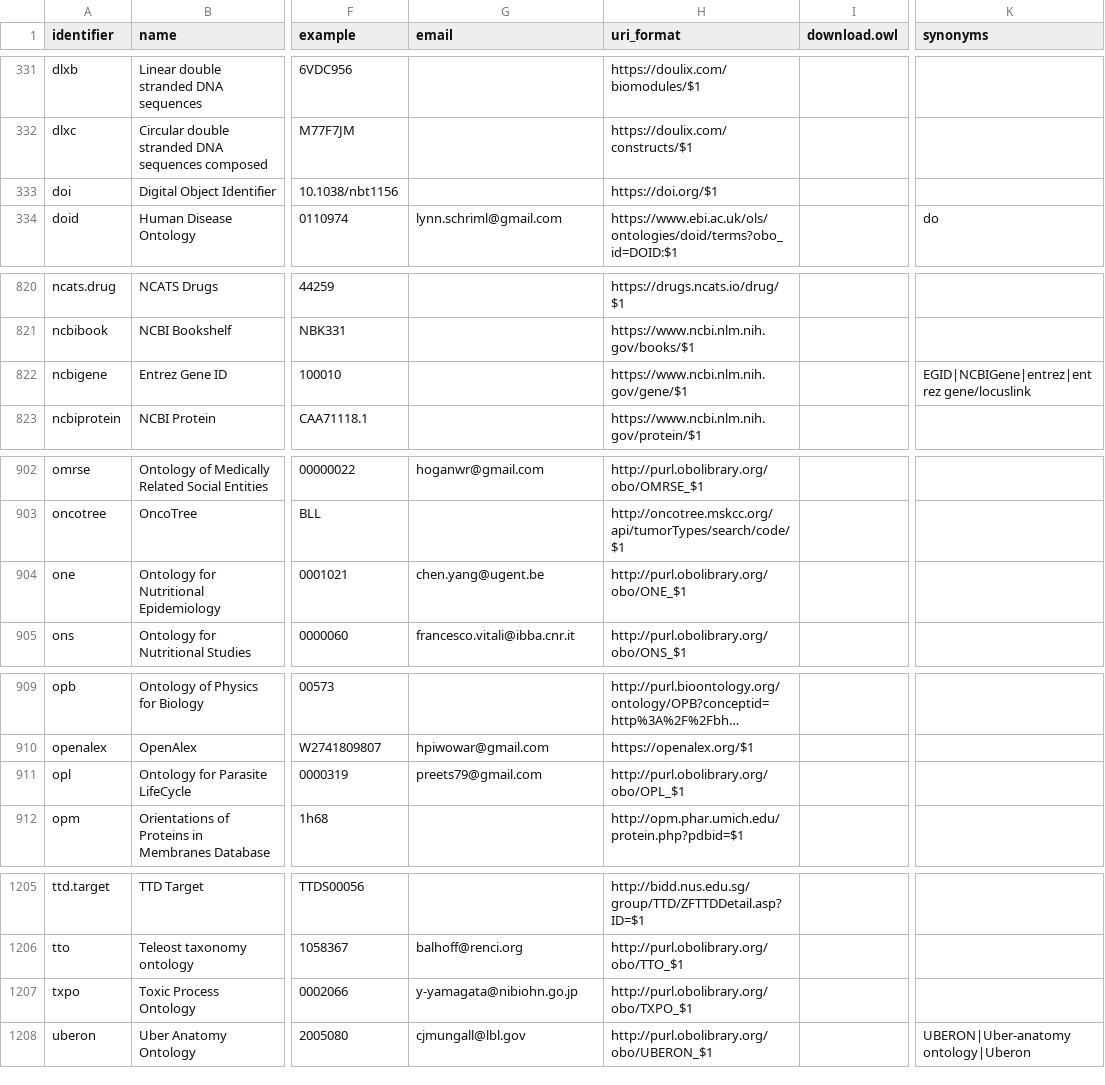
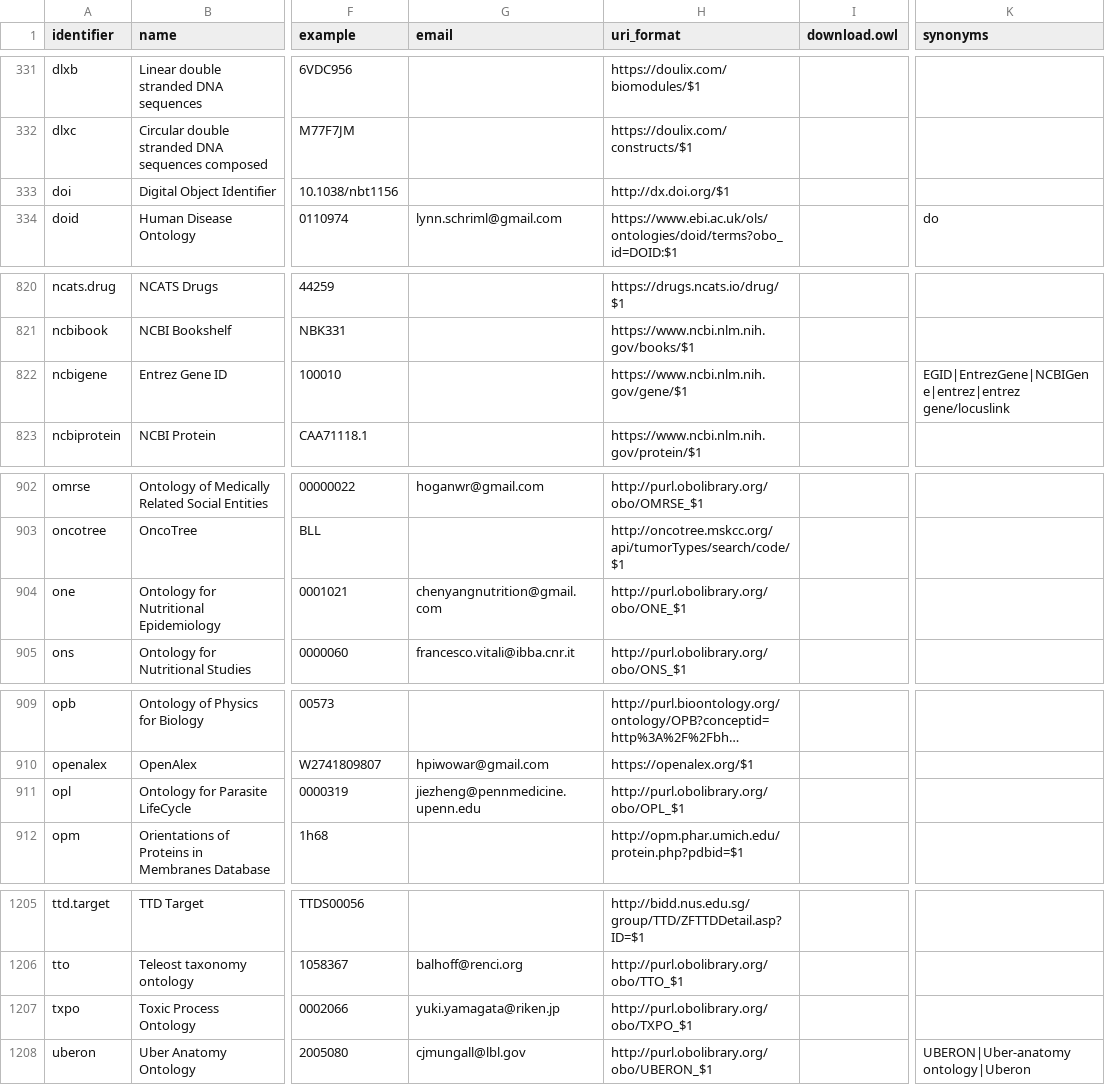
Before and after one commit to biopragmatics/bioregistry, a TSV file: exports/registry/registry.tsv, drawn as a sheet; only a part is shown, gaps mark what is left out; long unchanged cells end in …; the diff names each change by its address in the sheet, - before the commit and + after, or states it on an @@ line.

```diff
--- a/exports/registry/registry.tsv
+++ b/exports/registry/registry.tsv
-H333 (uri_format): https://doi.org/$1
+H333 (uri_format): http://dx.doi.org/$1
-K822 (synonyms): EGID|NCBIGene|entrez|entrez gene/locuslink
+K822 (synonyms): EGID|EntrezGene|NCBIGene|entrez|entrez gene/locuslink
-G904 (email): chen.yang@ugent.be
+G904 (email): chenyangnutrition@gmail.com
-G911 (email): preets79@gmail.com
+G911 (email): jiezheng@pennmedicine.upenn.edu
-G1207 (email): y-yamagata@nibiohn.go.jp
+G1207 (email): yuki.yamagata@riken.jp
```
Also changed, not shown: src/bioregistry/data/external/wikidata/curation.tsv, 24 other files.
